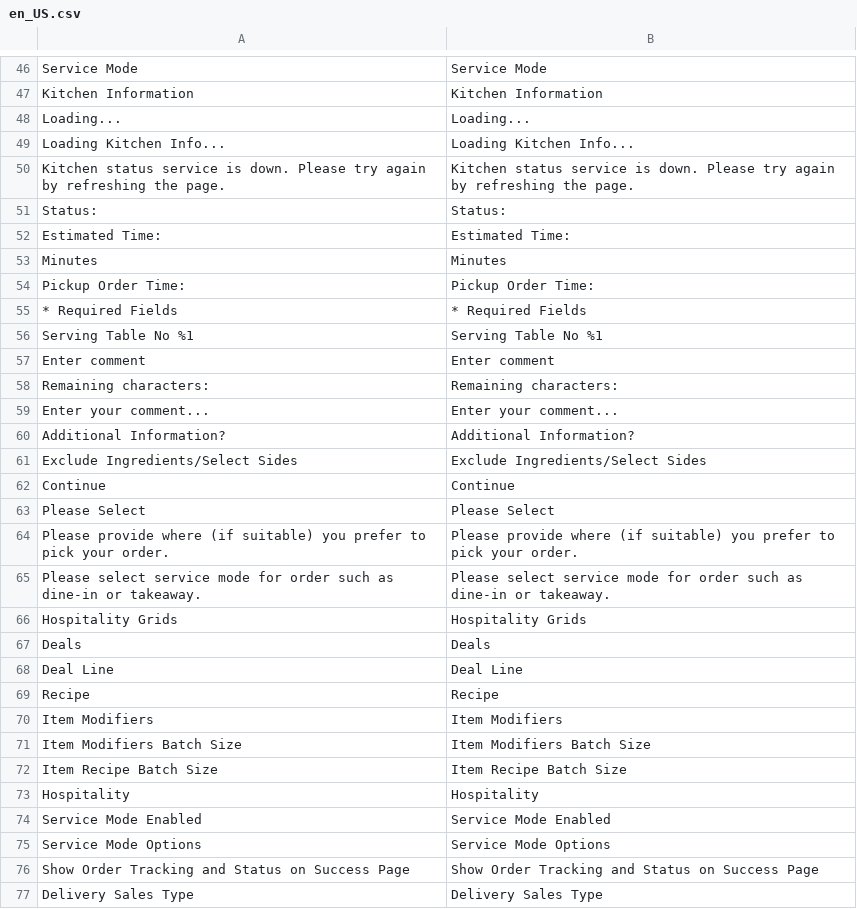
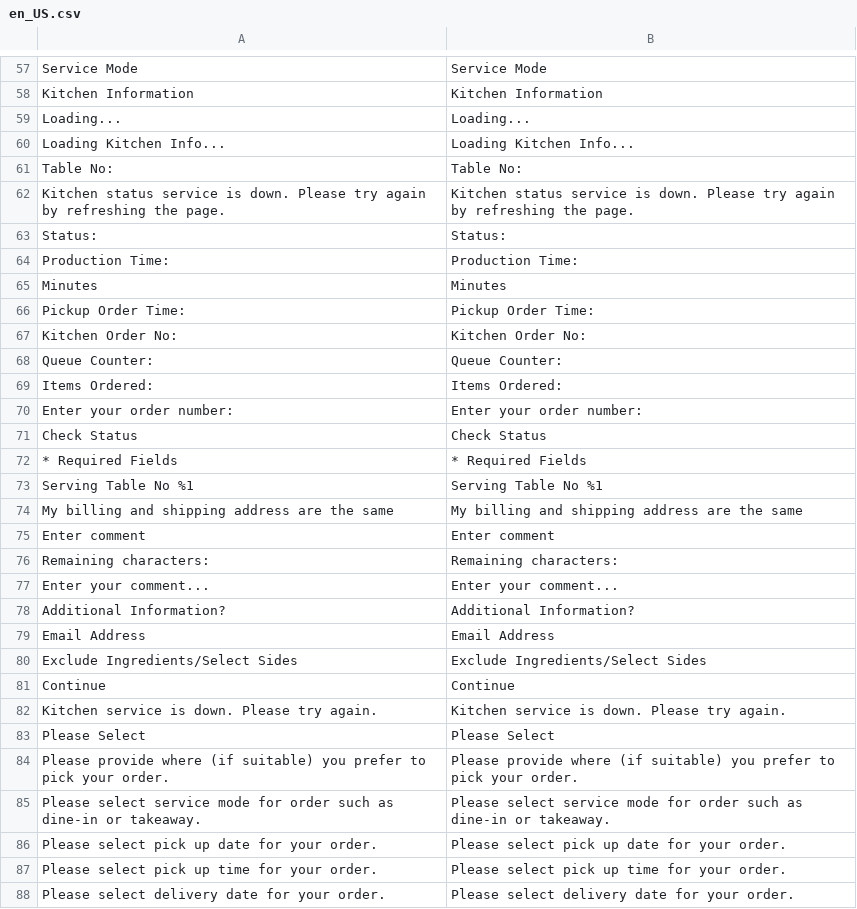
Before and after one commit to lsretailomni/hospitality, a CSV file: i18n/en_US.csv, drawn as a sheet; only a part is shown, gaps mark what is left out; the shorter side is filled out with more unchanged rows; removed rows and columns are numbered as before the commit, all else as after; the diff covers the shown part only; the diff names each change by its address in the sheet, - before the commit and + after, or states it on an @@ line.

Commit message:
[#72844] Updated language file

```diff
--- a/i18n/en_US.csv
+++ b/i18n/en_US.csv
+row 61: Table No: | Table No:
-row 52: Estimated Time: | Estimated Time:
+row 64: Production Time: | Production Time:
+row 67: Kitchen Order No: | Kitchen Order No:
+row 68: Queue Counter: | Queue Counter:
+row 69: Items Ordered: | Items Ordered:
+row 70: Enter your order number: | Enter your order number:
+row 71: Check Status | Check Status
+row 74: My billing and shipping address are the same | My billing and shipping address are the same
+row 79: Email Address | Email Address
+row 82: Kitchen service is down. Please try again. | Kitchen service is down. Please try again.
+row 86: Please select pick up date for your order. | Please select pick up date for your order.
+row 87: Please select pick up time for your order. | Please select pick up time for your order.
+row 88: Please select delivery date for your order. | Please select delivery date for your order.
```
Also changed, not shown: 15 added rows elsewhere in this file.
